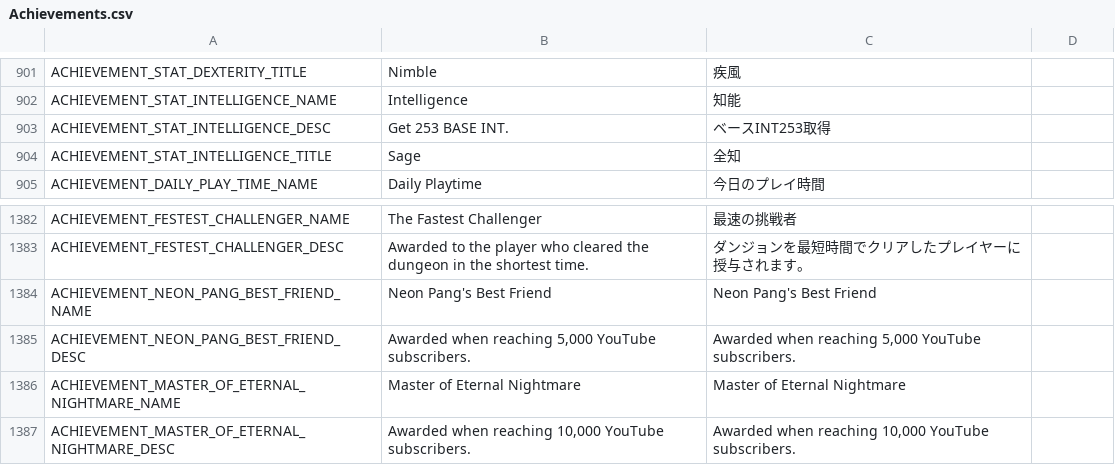
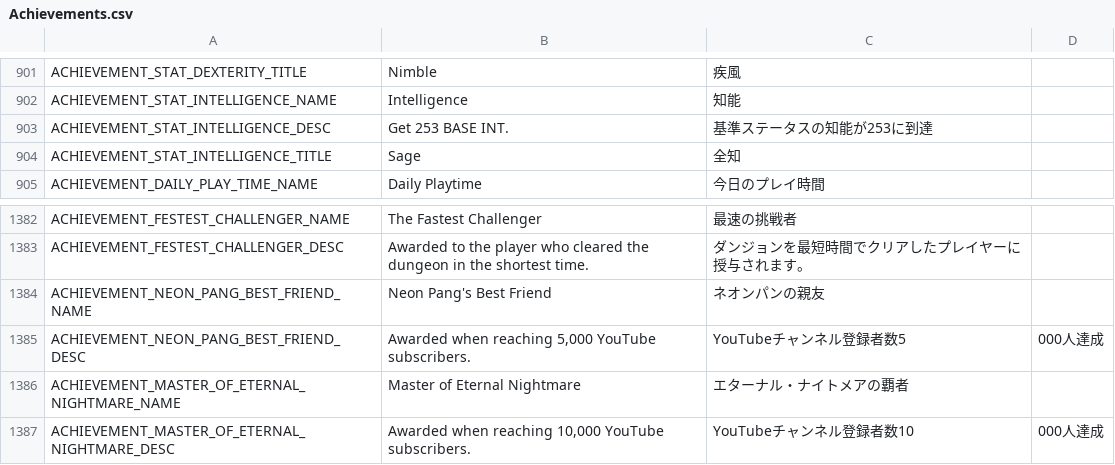
Before and after one commit to Farlighte/Flyff-Universe-Translations, a CSV file: Japanese/Achievements.csv, drawn as a sheet; only a part is shown, gaps mark what is left out.

Commit message:
[Japanese] Updated for Ver.1.5.6-6 and minor corrections

```diff
--- a/Japanese/Achievements.csv
+++ b/Japanese/Achievements.csv
@@ -902,3 +902,3 @@ ACHIEVEMENT_STAT_DEXTERITY_TITLE,Nimble,疾風
 ACHIEVEMENT_STAT_INTELLIGENCE_NAME,Intelligence,知能
-ACHIEVEMENT_STAT_INTELLIGENCE_DESC,Get 253 BASE INT.,ベースINT253取得
+ACHIEVEMENT_STAT_INTELLIGENCE_DESC,Get 253 BASE INT.,基準ステータスの知能が253に到達
 ACHIEVEMENT_STAT_INTELLIGENCE_TITLE,Sage,全知
@@ -1383,5 +1383,5 @@ ACHIEVEMENT_FESTEST_CHALLENGER_NAME,The Fastest Challenger,最速の挑戦者
 ACHIEVEMENT_FESTEST_CHALLENGER_DESC,Awarded to the player who cleared the dungeon in the shortest time.,ダンジョンを最短時間でクリアしたプレイヤーに授与されます。
-ACHIEVEMENT_NEON_PANG_BEST_FRIEND_NAME,Neon Pang's Best Friend,Neon Pang's Best Friend
-ACHIEVEMENT_NEON_PANG_BEST_FRIEND_DESC,"Awarded when reaching 5,000 YouTube subscribers.","Awarded when reaching 5,000 YouTube subscribers."
-ACHIEVEMENT_MASTER_OF_ETERNAL_NIGHTMARE_NAME,Master of Eternal Nightmare,Master of Eternal Nightmare
-ACHIEVEMENT_MASTER_OF_ETERNAL_NIGHTMARE_DESC,"Awarded when reaching 10,000 YouTube subscribers.","Awarded when reaching 10,000 YouTube subscribers."
+ACHIEVEMENT_NEON_PANG_BEST_FRIEND_NAME,Neon Pang's Best Friend,ネオンパンの親友
+ACHIEVEMENT_NEON_PANG_BEST_FRIEND_DESC,"Awarded when reaching 5,000 YouTube subscribers.",YouTubeチャンネル登録者数5,000人達成
+ACHIEVEMENT_MASTER_OF_ETERNAL_NIGHTMARE_NAME,Master of Eternal Nightmare,エターナル・ナイトメアの覇者
+ACHIEVEMENT_MASTER_OF_ETERNAL_NIGHTMARE_DESC,"Awarded when reaching 10,000 YouTube subscribers.",YouTubeチャンネル登録者数10,000人達成
```
Also changed, not shown: Japanese/PlayerMotions.csv, 6 other files.
